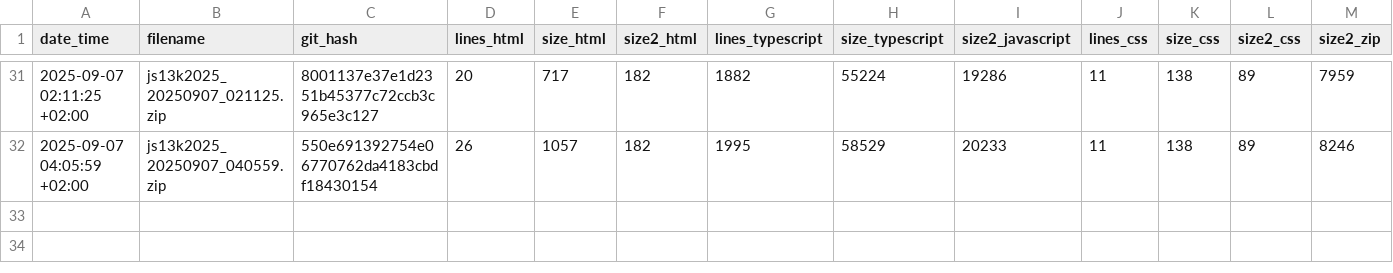
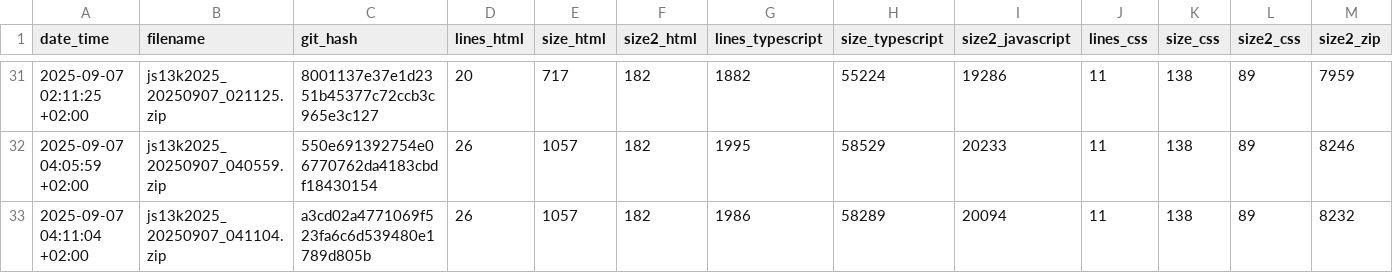
Before and after one commit to gheja/js13k2025, a CSV file: build_stats.csv, drawn as a sheet; only a part is shown, gaps mark what is left out; rows hold the shown columns only; the diff names each change by its address in the sheet, - before the commit and + after, or states it on an @@ line.

Commit message:
Updated builds stats

```diff
--- a/build_stats.csv
+++ b/build_stats.csv
+row 33: 2025-09-07 04:11:04 +02:00 | js13k2025_20250907_041104.zip | a3cd02a4771069f523fa6c6d539480e1789d805b | 26 | 1057 | 182 | 1986 | 58289 | 20094 | 11 | 138 | 89 | 8232
```
